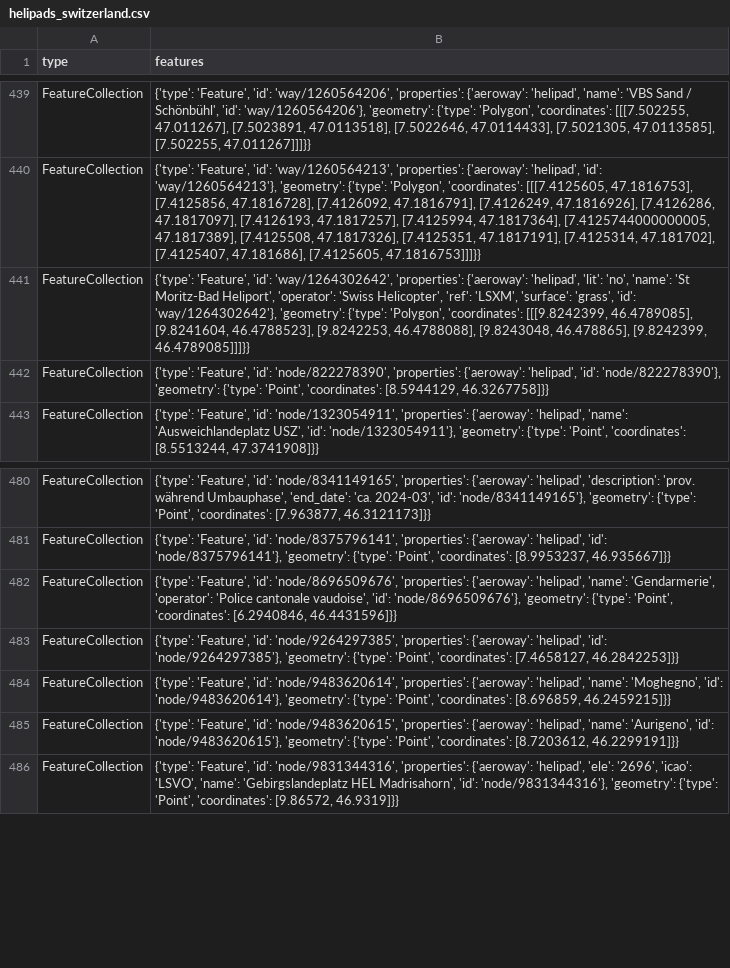
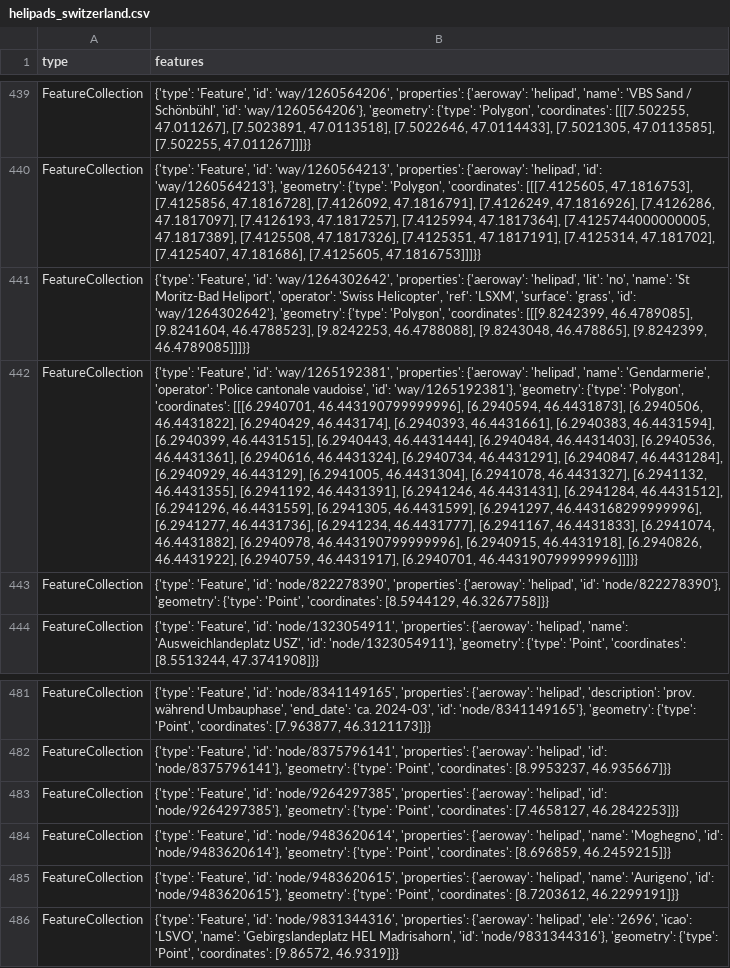
Before and after one commit to OpenBracketsCH/rescue-data, a CSV file: data/csv/helipad/helipads_switzerland.csv, drawn as a sheet; only a part is shown, gaps mark what is left out; removed rows and columns are numbered as before the commit, all else as after; the diff names each change by its address in the sheet, - before the commit and + after, or states it on an @@ line.

```diff
--- a/data/csv/helipad/helipads_switzerland.csv
+++ b/data/csv/helipad/helipads_switzerland.csv
+row 442: FeatureCollection | {'type': 'Feature', 'id': 'way/1265192381', 'properties': {'aeroway': 'helipad', 'name': 'Gendarmerie', 'operator': 'Police cantonale vaudoise', 'id': 'way/1265192381'}, 'geometry': {'type': 'Polygon', 'coordinates': [[[6.2940701, 46.443190799999996], [6.2940594, 46.4431873], [6.2940506, 46.4431822], [6.2940429, 46.443174], [6.2940393, 46.4431661], [6.2940383, 46.4431594], [6.2940399, 46.4431515], [6.2940443, 46.4431444], [6.2940484, 46.4431403], [6.2940536, 46.4431361], [6.2940616, 46.4431324], [6.2940734, 46.4431291], [6.2940847, 46.4431284], [6.2940929, 46.443129], [6.2941005, 46.4431304], [6.2941078, 46.4431327], [6.2941132, 46.4431355], [6.2941192, 46.4431391], [6.2941246, 46.4431431], [6.2941284, 46.4431512], [6.2941296, 46.4431559], [6.2941305, 46.4431599], [6.2941297, 46.443168299999996], [6.2941277, 46.4431736], [6.2941234, 46.4431777], [6.2941167, 46.4431833], [6.2941074, 46.4431882], [6.2940978, 46.443190799999996], [6.2940915, 46.4431918], [6.2940826, 46.4431922], [6.2940759, 46.4431917], [6.2940701, 46.443190799999996]]]}}
-row 482: FeatureCollection | {'type': 'Feature', 'id': 'node/8696509676', 'properties': {'aeroway': 'helipad', 'name': 'Gendarmerie', 'operator': 'Police cantonale vaudoise', 'id': 'node/8696509676'}, 'geometry': {'type': 'Point', 'coordinates': [6.2940846, 46.4431596]}}
```
Also changed, not shown: data/csv/facilities/hospital/hospital_switzerland.csv, data/csv/highway/motorway/motorway_dispo_srz.csv, 6 other files.
